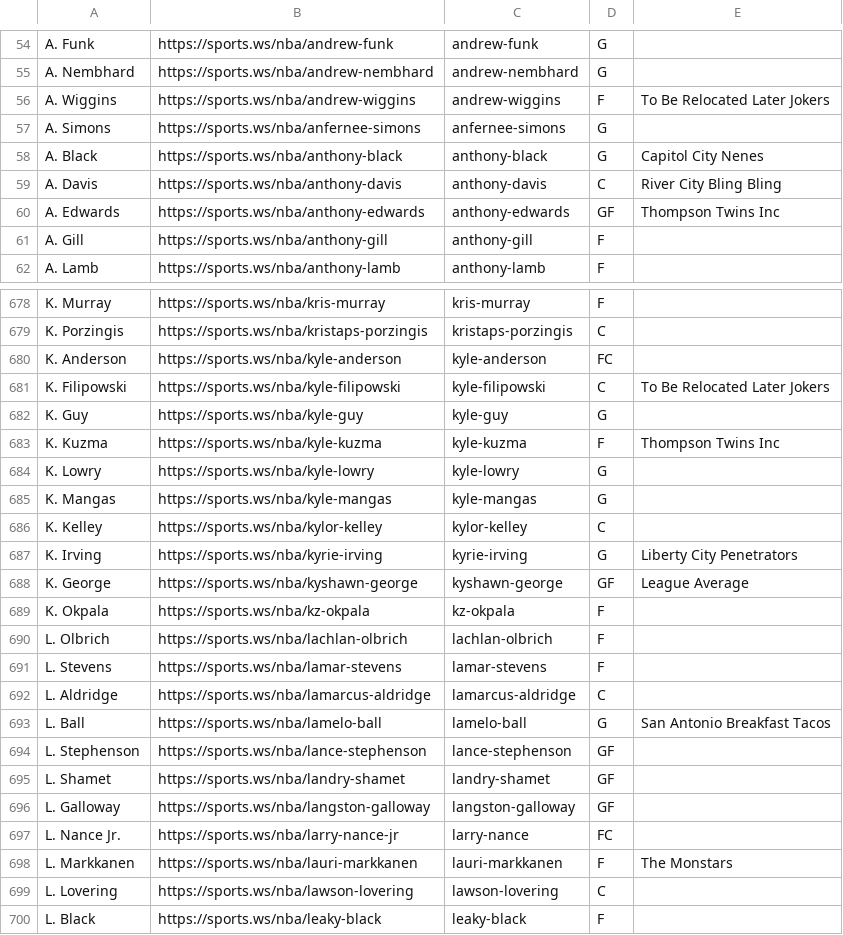
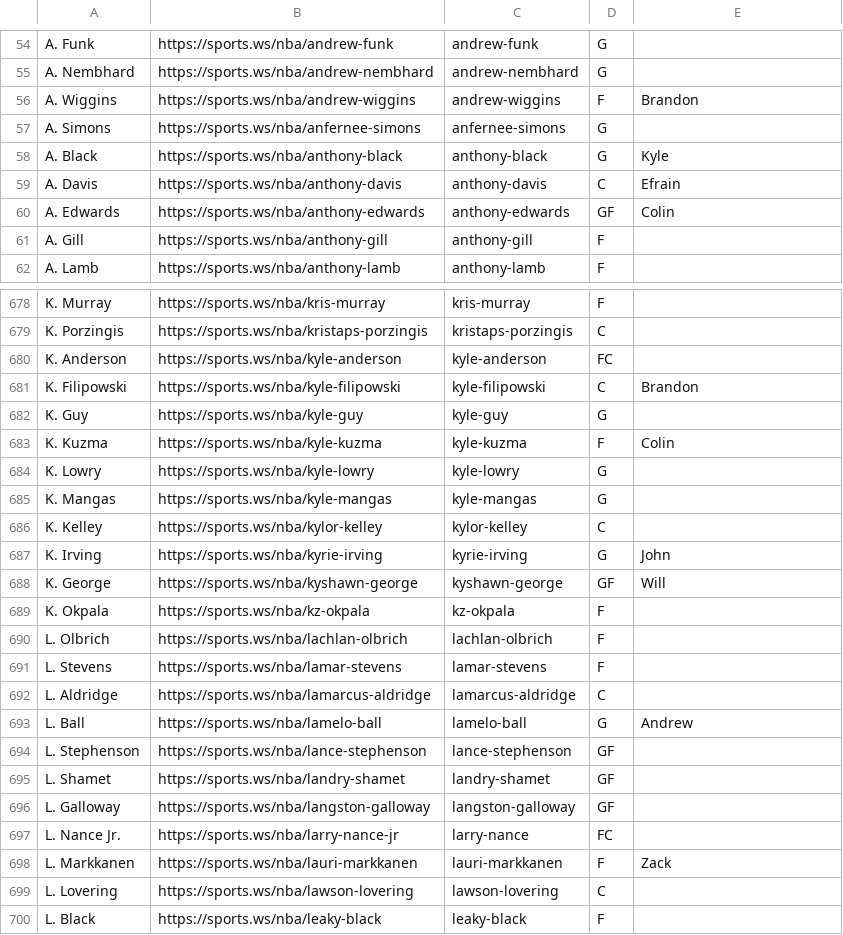
Before and after one commit to b-harr/dmcb, a CSV file: data/sportsws_positions.csv, drawn as a sheet; only a part is shown, gaps mark what is left out; the diff covers the shown part only.

```diff
--- a/data/sportsws_positions.csv
+++ b/data/sportsws_positions.csv
@@ -55,7 +55,7 @@ A. Funk,https://sports.ws/nba/andrew-funk,andrew-funk,G,
 A. Nembhard,https://sports.ws/nba/andrew-nembhard,andrew-nembhard,G,
-A. Wiggins,https://sports.ws/nba/andrew-wiggins,andrew-wiggins,F,To Be Relocated Later Jokers
+A. Wiggins,https://sports.ws/nba/andrew-wiggins,andrew-wiggins,F,Brandon
 A. Simons,https://sports.ws/nba/anfernee-simons,anfernee-simons,G,
-A. Black,https://sports.ws/nba/anthony-black,anthony-black,G,Capitol City Nenes
-A. Davis,https://sports.ws/nba/anthony-davis,anthony-davis,C,River City Bling Bling
-A. Edwards,https://sports.ws/nba/anthony-edwards,anthony-edwards,GF,Thompson Twins Inc
+A. Black,https://sports.ws/nba/anthony-black,anthony-black,G,Kyle
+A. Davis,https://sports.ws/nba/anthony-davis,anthony-davis,C,Efrain
+A. Edwards,https://sports.ws/nba/anthony-edwards,anthony-edwards,GF,Colin
 A. Gill,https://sports.ws/nba/anthony-gill,anthony-gill,F,
@@ -680,5 +680,5 @@ K. Porzingis,https://sports.ws/nba/kristaps-porzingis,kristaps-porzingis,C,
 K. Anderson,https://sports.ws/nba/kyle-anderson,kyle-anderson,FC,
-K. Filipowski,https://sports.ws/nba/kyle-filipowski,kyle-filipowski,C,To Be Relocated Later Jokers
+K. Filipowski,https://sports.ws/nba/kyle-filipowski,kyle-filipowski,C,Brandon
 K. Guy,https://sports.ws/nba/kyle-guy,kyle-guy,G,
-K. Kuzma,https://sports.ws/nba/kyle-kuzma,kyle-kuzma,F,Thompson Twins Inc
+K. Kuzma,https://sports.ws/nba/kyle-kuzma,kyle-kuzma,F,Colin
 K. Lowry,https://sports.ws/nba/kyle-lowry,kyle-lowry,G,
@@ -686,4 +686,4 @@ K. Mangas,https://sports.ws/nba/kyle-mangas,kyle-mangas,G,
 K. Kelley,https://sports.ws/nba/kylor-kelley,kylor-kelley,C,
-K. Irving,https://sports.ws/nba/kyrie-irving,kyrie-irving,G,Liberty City Penetrators
-K. George,https://sports.ws/nba/kyshawn-george,kyshawn-george,GF,League Average
+K. Irving,https://sports.ws/nba/kyrie-irving,kyrie-irving,G,John
+K. George,https://sports.ws/nba/kyshawn-george,kyshawn-george,GF,Will
 K. Okpala,https://sports.ws/nba/kz-okpala,kz-okpala,F,
@@ -692,3 +692,3 @@ L. Stevens,https://sports.ws/nba/lamar-stevens,lamar-stevens,F,
 L. Aldridge,https://sports.ws/nba/lamarcus-aldridge,lamarcus-aldridge,C,
-L. Ball,https://sports.ws/nba/lamelo-ball,lamelo-ball,G,San Antonio Breakfast Tacos
+L. Ball,https://sports.ws/nba/lamelo-ball,lamelo-ball,G,Andrew
 L. Stephenson,https://sports.ws/nba/lance-stephenson,lance-stephenson,GF,
@@ -697,3 +697,3 @@ L. Galloway,https://sports.ws/nba/langston-galloway,langston-galloway,GF,
 L. Nance Jr.,https://sports.ws/nba/larry-nance-jr,larry-nance,FC,
-L. Markkanen,https://sports.ws/nba/lauri-markkanen,lauri-markkanen,F,The Monstars
+L. Markkanen,https://sports.ws/nba/lauri-markkanen,lauri-markkanen,F,Zack
 L. Lovering,https://sports.ws/nba/lawson-lovering,lawson-lovering,C,
```
Also changed, not shown: 181 edited cells elsewhere in this file.
